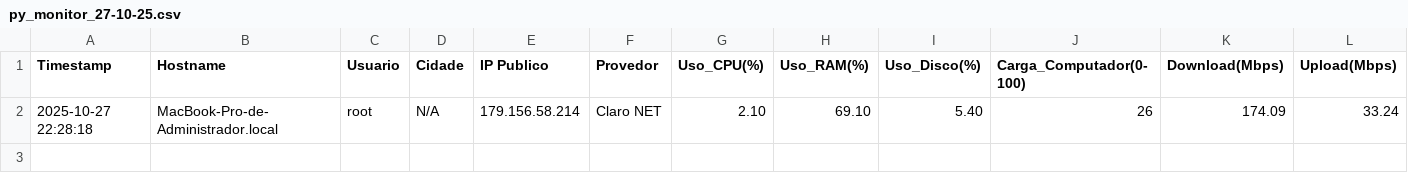
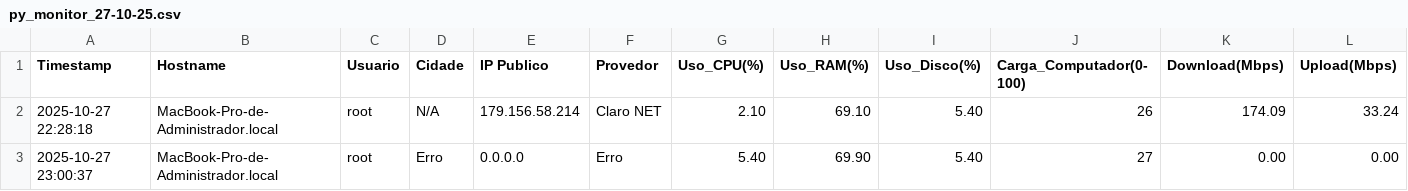
Before and after one commit to lucasldantas/pymonitor, a CSV file: py_monitor_27-10-25.csv, drawn as a sheet; only a part is shown; rows hold the shown columns only; the diff names each change by its address in the sheet, - before the commit and + after, or states it on an @@ line.

Commit message:
📊 Monitoramento: MacBook-Pro-de-Administrador.local (2025-10-27 23:00)

```diff
--- a/py_monitor_27-10-25.csv
+++ b/py_monitor_27-10-25.csv
+row 3: 2025-10-27 23:00:37 | MacBook-Pro-de-Administrador.local | root | Erro | 0.0.0.0 | Erro | 5.40 | 69.90 | 5.40 | 27 | 0.00 | 0.00
```
